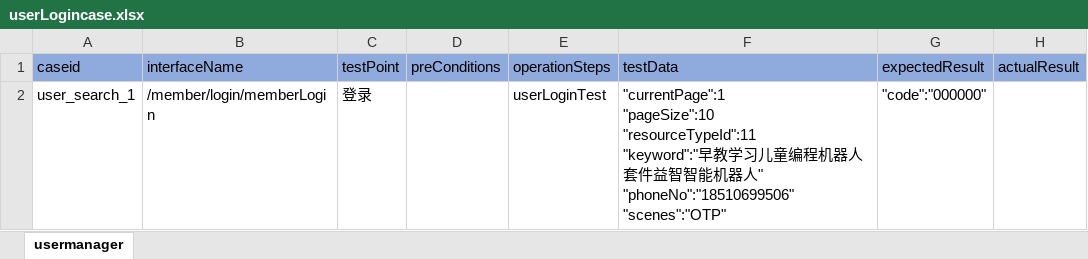
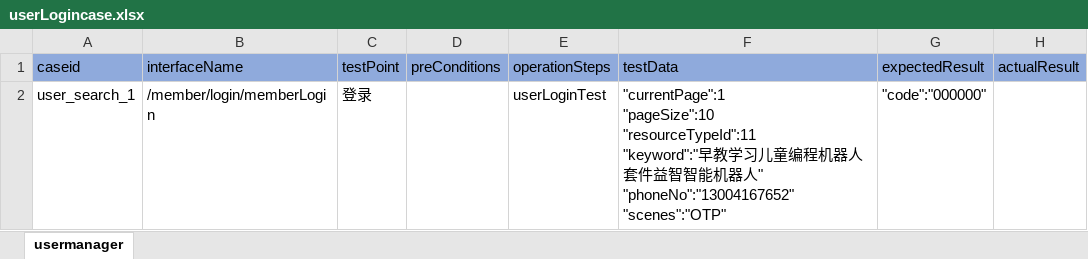
Before and after one commit to litaojun/steamOmTest, an Excel workbook: steamcase/user/userLogincase.xlsx, sheet usermanager, drawn as a sheet; values as stored, in another font and other column widths than the file's, no borders; ↵ is a line break in a cell; the diff names each change by its address in the sheet, - before the commit and + after, or states it on an @@ line.

Commit message:
代码优化，增加装饰器

```diff
--- a/steamcase/user/userLogincase.xlsx (sheet usermanager)
+++ b/steamcase/user/userLogincase.xlsx (sheet usermanager)
-F2 (testData): …人" ↵ "phoneNo":"18510699506" ↵ "scenes":"OTP"
+F2 (testData): …人" ↵ "phoneNo":"13004167652" ↵ "scenes":"OTP"
```
